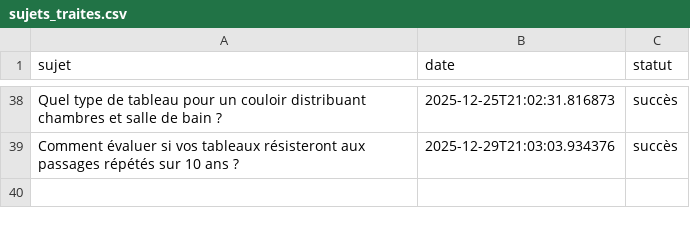
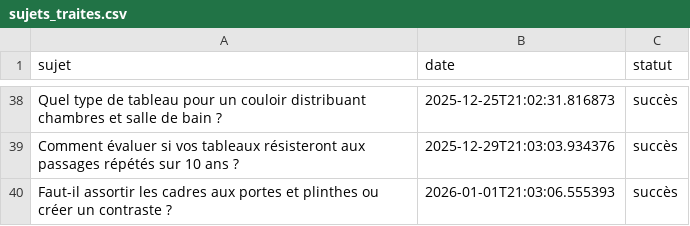
Before and after one commit to Metalosmose21/Couloir-2, a CSV file: sujets_traites.csv, drawn as a sheet; only a part is shown, gaps mark what is left out; the diff names each change by its address in the sheet, - before the commit and + after, or states it on an @@ line.

```diff
--- a/sujets_traites.csv
+++ b/sujets_traites.csv
+row 40: Faut-il assortir les cadres aux portes et plinthes ou créer un contraste ? | 2026-01-01T21:03:06.555393 | succès
```
Also changed, not shown: sujets.csv.
